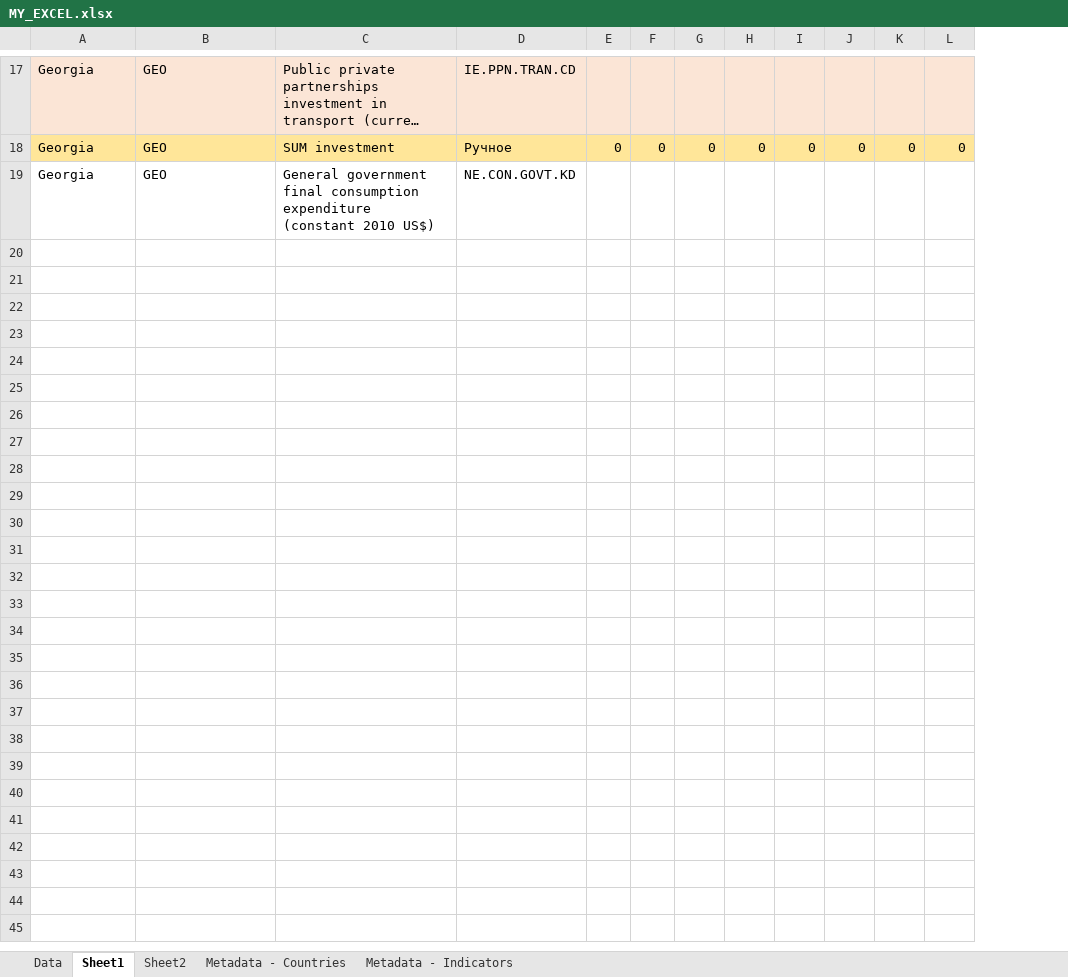
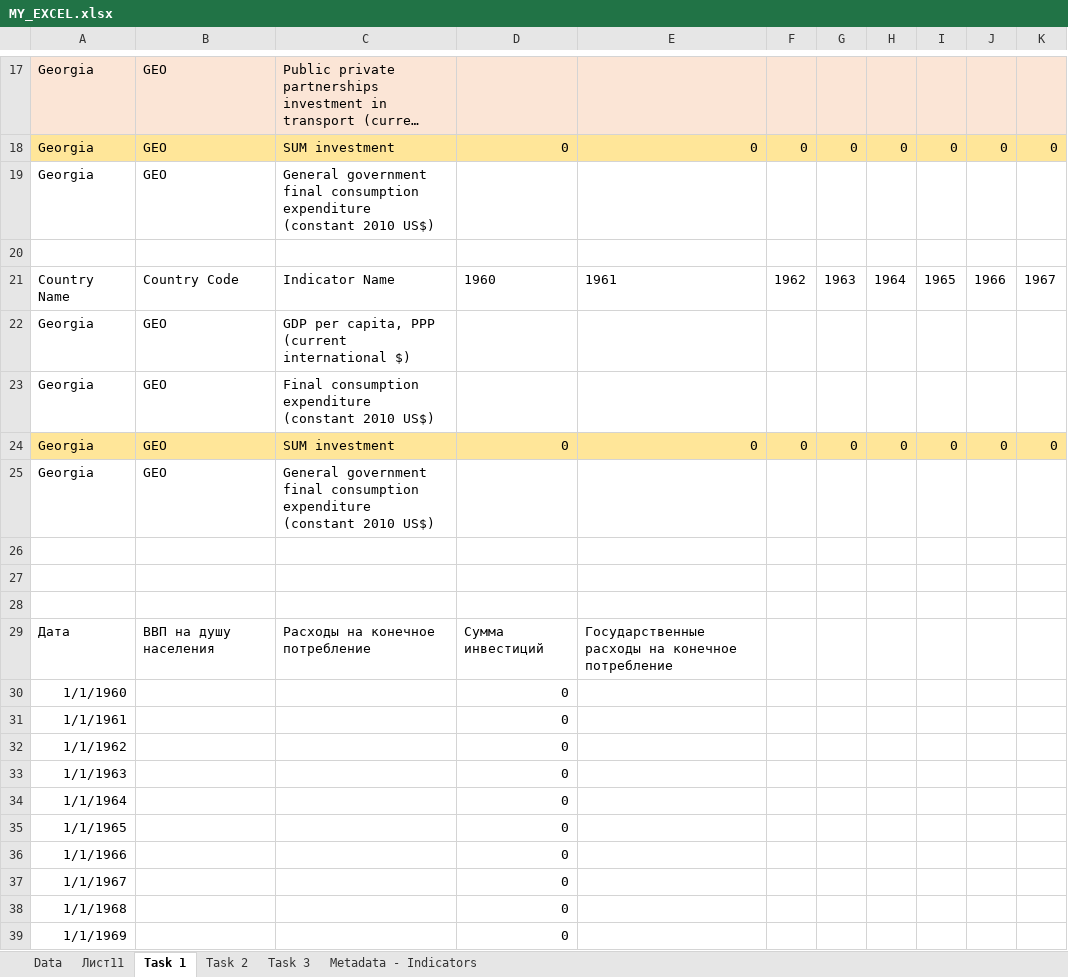
Before and after one commit to GeorgiyDemo/FA, an Excel workbook: Course III/ECONOMETRICS/task2/MY_EXCEL.xlsx, sheet Task 1, drawn as a sheet; only a part is shown, gaps mark what is left out; long unchanged cells end in …; values as stored, in another font and other column widths than the file's, no borders; charts and pictures and table styles not drawn; removed rows and columns are numbered as before the commit, all else as after; rows hold the shown columns only; the diff covers the shown part only; the diff names each change by its address in the sheet, - before the commit and + after, or states it on an @@ line.

```diff
--- a/Course III/ECONOMETRICS/task2/MY_EXCEL.xlsx (sheet Task 1)
+++ b/Course III/ECONOMETRICS/task2/MY_EXCEL.xlsx (sheet Task 1)
-sheet tab: Sheet1
+sheet tab: Task 1
-sheet tab: Metadata - Countries
+sheet tab: Task 3
-sheet tab: Sheet2
+sheet tab: Лист11
+sheet tab: Task 2
-column D, rows 17-19: IE.PPN.TRAN.CD | Ручное | NE.CON.GOVT.KD
-column E, row 18: 0
-column F, row 18: 0
+column D, row 18: 0
+column E, row 18: 0
+row 20: (empty)
+row 21: Country Name | Country Code | Indicator Name | 1960 | 1961 | 1962 | 1963 | 1964 | 1965 | 1966 | 1967
+row 22: Georgia | GEO | GDP per capita, PPP (current international $)
+row 23: Georgia | GEO | Final consumption expenditure (constant 2010 US$)
+row 24: Georgia | GEO | SUM investment | 0 | 0 | 0 | 0 | 0 | 0 | 0 | 0
+row 25: Georgia | GEO | General government final consumption expenditure (constant 2010 US$)
+row 26: (empty)
+row 27: (empty)
+row 28: (empty)
+row 29: Дата | ВВП на душу населения | Расходы на конечное потребление | Сумма инвестиций | Государственные расходы на конечное потребление
+row 30: 1/1/1960 |  |  | 0
+row 31: 1/1/1961 |  |  | 0
+row 32: 1/1/1962 |  |  | 0
+row 33: 1/1/1963 |  |  | 0
+row 34: 1/1/1964 |  |  | 0
+row 35: 1/1/1965 |  |  | 0
+row 36: 1/1/1966 |  |  | 0
+row 37: 1/1/1967 |  |  | 0
+row 38: 1/1/1968 |  |  | 0
+row 39: 1/1/1969 |  |  | 0
```
Also changed, not shown: 65 added rows elsewhere in this sheet, sheet Task 3, formulas that keep their value, charts or pictures.
